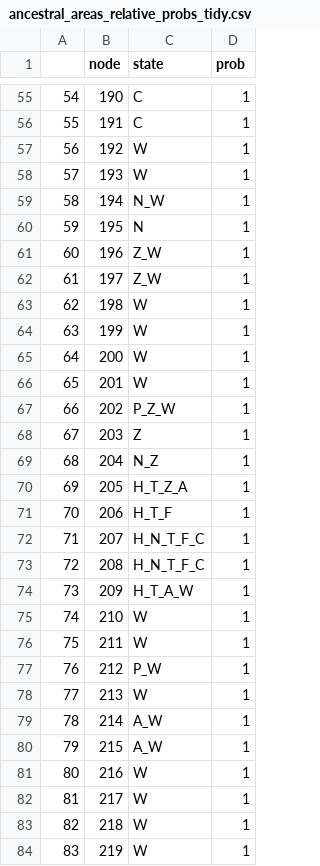
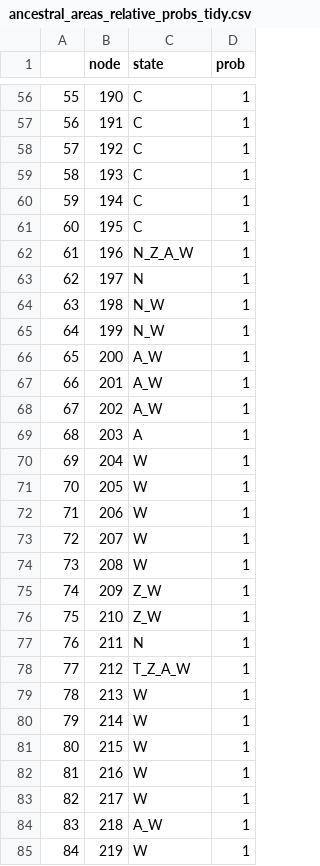
Before and after one commit to tle003/Schoenus-phylogeny, a CSV file: BioGeoBEARS/ancestral_areas_relative_probs_tidy.csv, drawn as a sheet; only a part is shown, gaps mark what is left out; addresses are those after the commit; the diff covers the shown part only; the diff names each change by its address in the sheet, - before the commit and + after, or states it on an @@ line.

```diff
--- a/BioGeoBEARS/ancestral_areas_relative_probs_tidy.csv
+++ b/BioGeoBEARS/ancestral_areas_relative_probs_tidy.csv
@@ column A renumbered between rows 3 and 135 @@
-C58:C59 (state): W
+C58:C59 (state): C
-C60 (state): N_W
+C60 (state): C
-C61 (state): N
+C61 (state): C
-C62 (state): Z_W
+C62 (state): N_Z_A_W
-C63 (state): Z_W
+C63 (state): N
-C64:C65 (state): W
+C64:C65 (state): N_W
-C66:C67 (state): W
+C66:C67 (state): A_W
-C68 (state): P_Z_W
+C68 (state): A_W
-C69 (state): Z
+C69 (state): A
-C70 (state): N_Z
+C70 (state): W
-C71 (state): H_T_Z_A
+C71 (state): W
-C72 (state): H_T_F
+C72 (state): W
-C73:C74 (state): H_N_T_F_C
+C73:C74 (state): W
-C75 (state): H_T_A_W
+C75 (state): Z_W
-C76 (state): W
+C76 (state): Z_W
-C77 (state): W
+C77 (state): N
-C78 (state): P_W
+C78 (state): T_Z_A_W
-C80:C81 (state): A_W
+C80:C81 (state): W
-C84 (state): W
+C84 (state): A_W
```
Also changed, not shown: 1 added row, 2 removed rows and 58 edited cells elsewhere in this file, BioGeoBEARS/ancestral_areas_relative_probs.csv, 2 other files.
